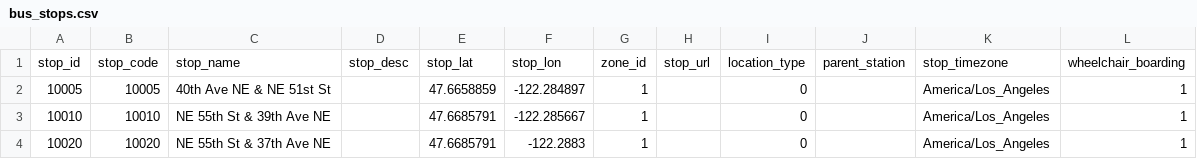
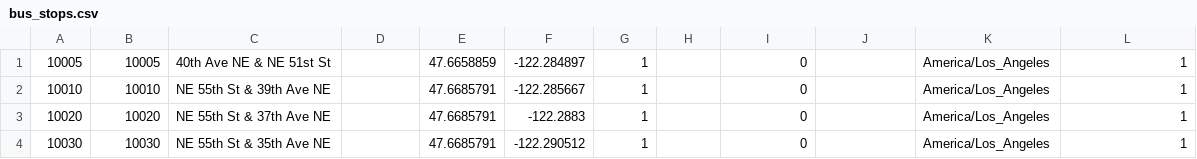
Before and after one commit to rohan-simon/lemon_maps_flutter, a CSV file: lib/assets/bus_stops.csv, drawn as a sheet; only a part is shown; the shorter side is filled out with more unchanged rows.

Commit message:
Bus Stop Database added

```diff
--- a/lib/assets/bus_stops.csv
+++ b/lib/assets/bus_stops.csv
@@ -1,2 +1 @@
-stop_id,stop_code,stop_name,stop_desc,stop_lat,stop_lon,zone_id,stop_url,location_type,parent_station,stop_timezone,wheelchair_boarding
 10005,10005,"40th Ave NE & NE 51st St","",47.6658859,-122.284897,1,,0,,America/Los_Angeles,1
```
Also changed, not shown: 8 other files.
